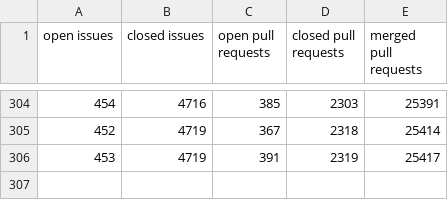
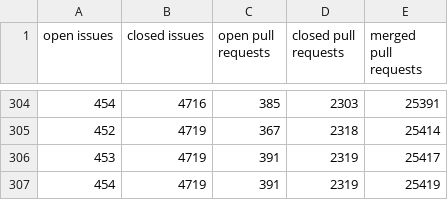
Before and after one commit to jeremymccurdy-redspace/ProjectTaggingTest, a CSV file: data/octokit.csv, drawn as a sheet; only a part is shown, gaps mark what is left out; the diff names each change by its address in the sheet, - before the commit and + after, or states it on an @@ line.

```diff
--- a/data/octokit.csv
+++ b/data/octokit.csv
+row 307: 454 | 4719 | 391 | 2319 | 25419
```
